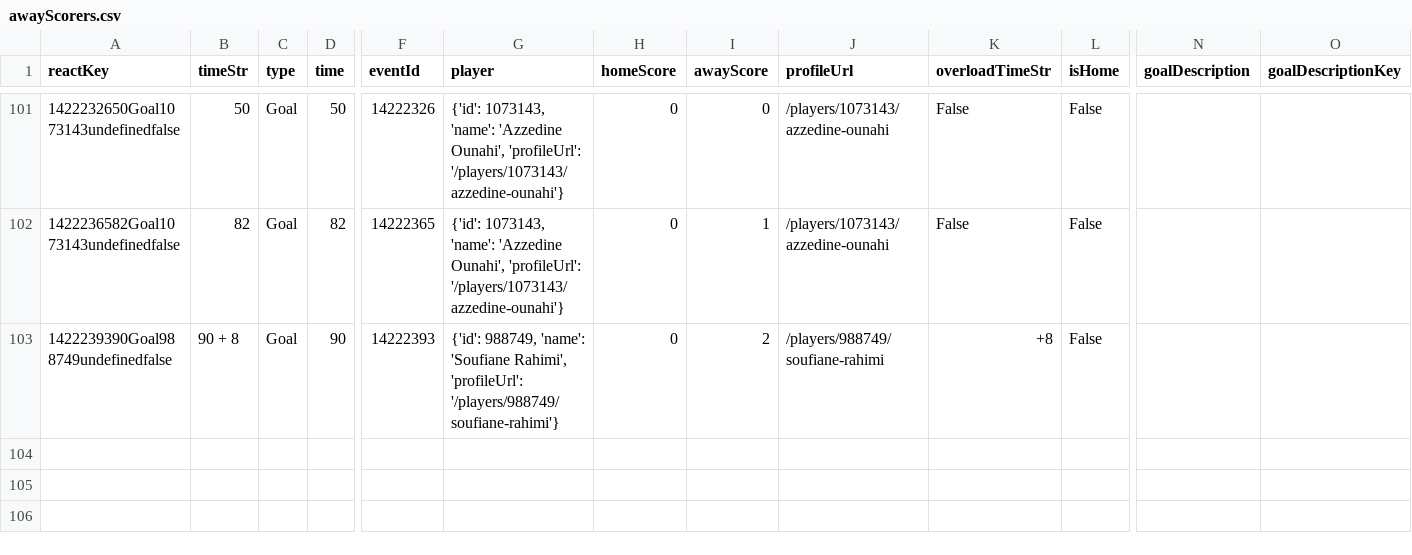
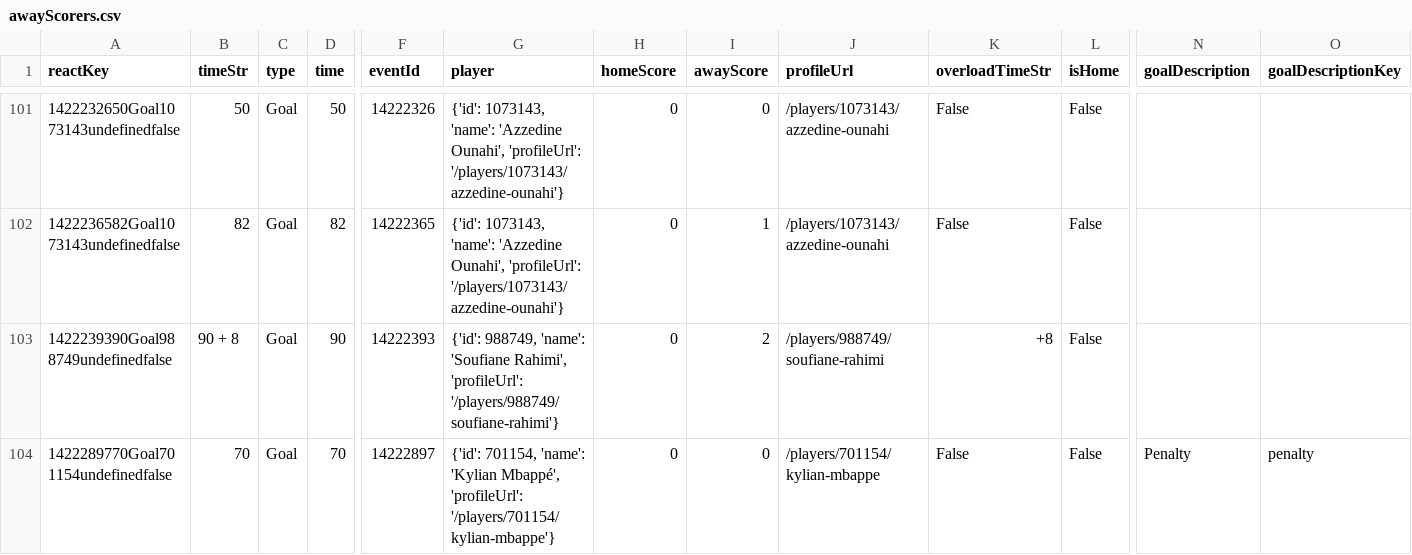
Before and after one commit to bolaxel/wcup26, a CSV file: goals/csv/awayScorers.csv, drawn as a sheet; only a part is shown, gaps mark what is left out; rows hold the shown columns only; the diff names each change by its address in the sheet, - before the commit and + after, or states it on an @@ line.

```diff
--- a/goals/csv/awayScorers.csv
+++ b/goals/csv/awayScorers.csv
+row 104: 1422289770Goal701154undefinedfalse | 70 | Goal | 70 | 14222897 | {'id': 701154, 'name': 'Kylian Mbappé', 'profileUrl': '/players/701154/kylian-mbappe'} | 0 | 0 | /players/701154/kylian-mbappe | False | False | Penalty | penalty
```
Also changed, not shown: matchStats/csv/fotmob_match_stats.csv, 3 other files.
